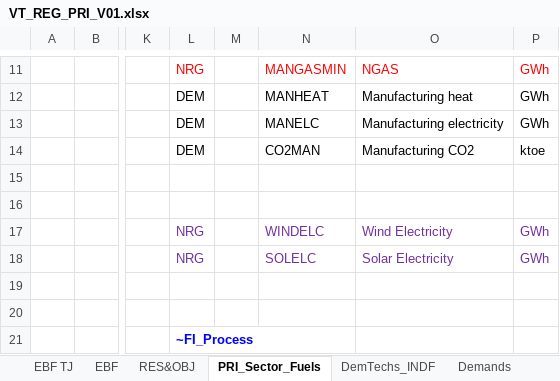
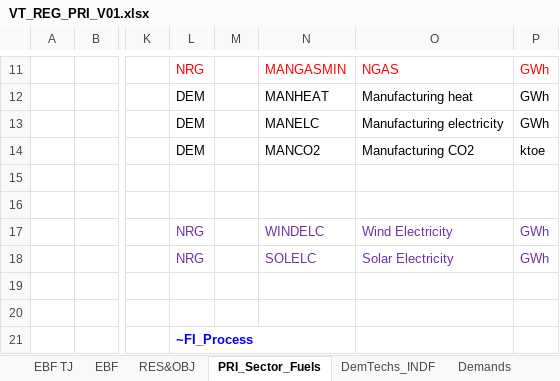
Before and after one commit to Tamenew/INDIND, an Excel workbook: VT_REG_PRI_V01.xlsx, sheet PRI_Sector_Fuels, drawn as a sheet; only a part is shown, gaps mark what is left out; values as stored, in another font and other column widths than the file's, no borders; charts and pictures not drawn; the diff names each change by its address in the sheet, - before the commit and + after, or states it on an @@ line.

Commit message:
Update VT_REG_PRI_V01.xlsx
update

```diff
--- a/VT_REG_PRI_V01.xlsx (sheet PRI_Sector_Fuels)
+++ b/VT_REG_PRI_V01.xlsx (sheet PRI_Sector_Fuels)
-N14: CO2MAN
+N14: MANCO2
```
